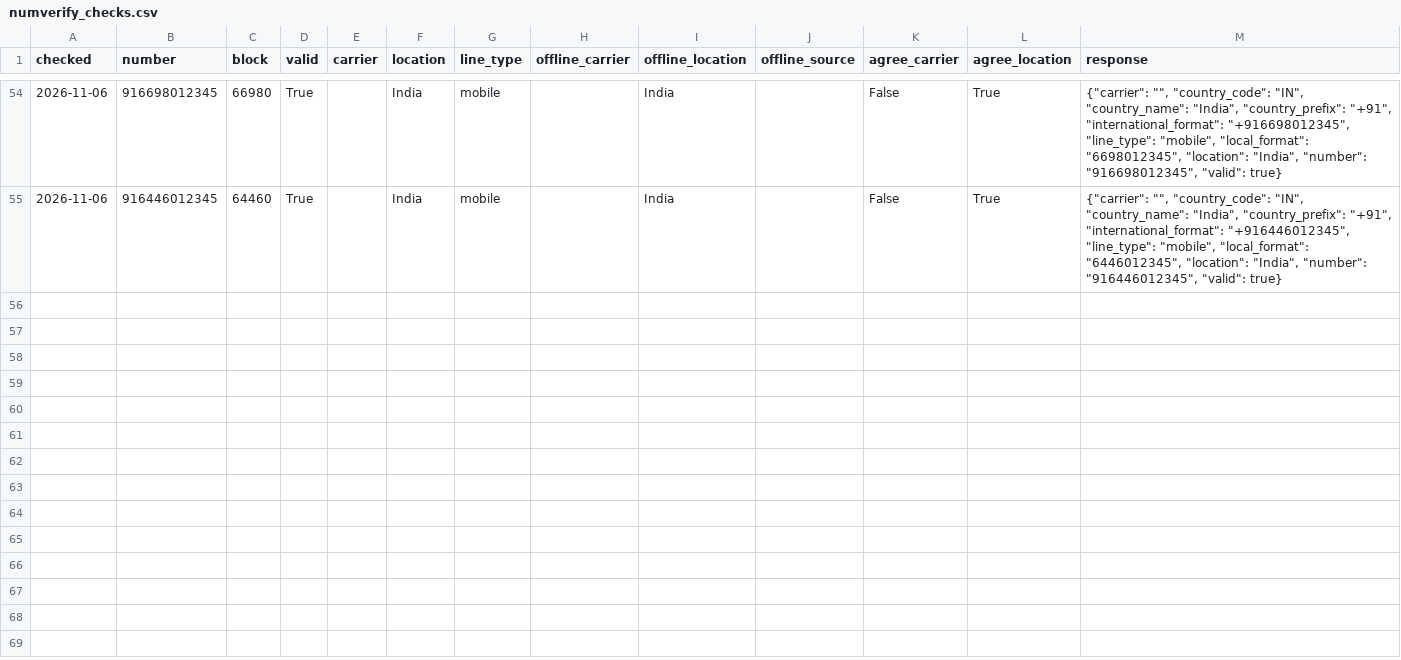
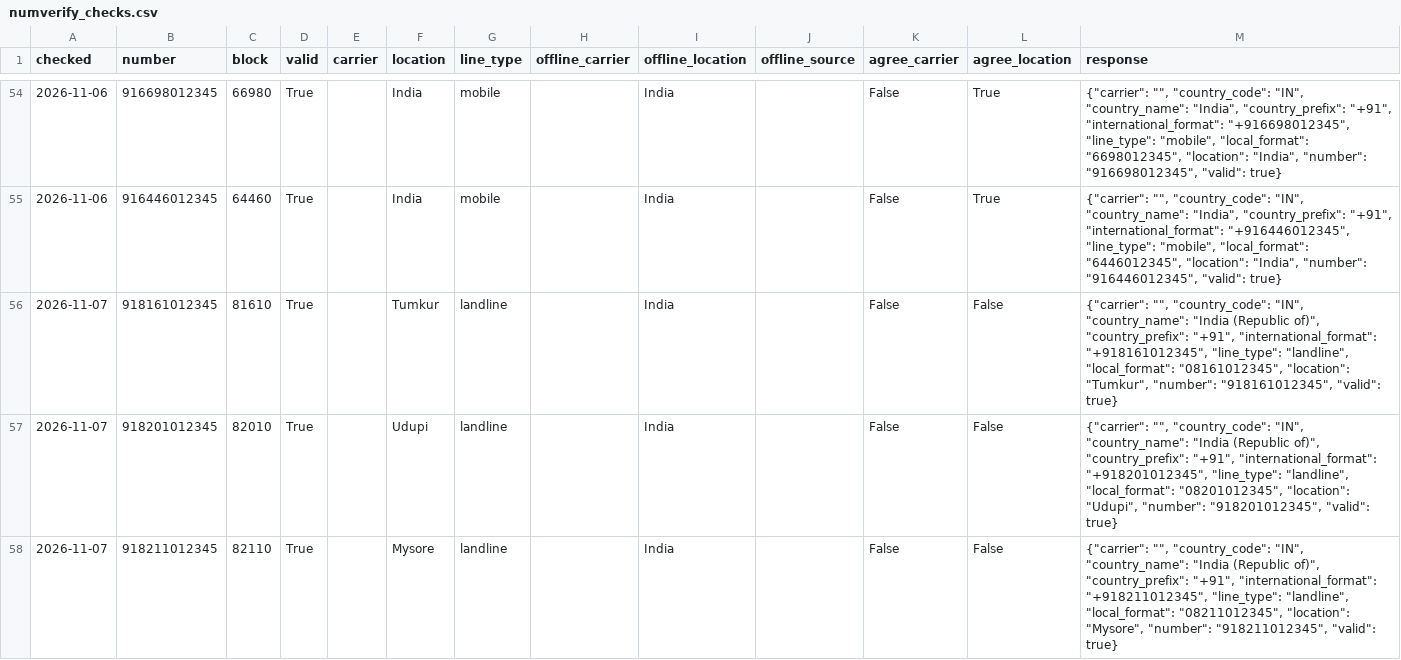
Before and after one commit to v3danth/phone-no-search, a CSV file: data/numverify_checks.csv, drawn as a sheet; only a part is shown, gaps mark what is left out; the diff covers the shown part only; the diff names each change by its address in the sheet, - before the commit and + after, or states it on an @@ line.

Commit message:
Add COAI metro listing, mark likely unallocated blocks, update rules
- data/coai_msc.csv (scripts/coai_msc.py): COAI's undated metro-circle
  MSC table; 125 blocks it lists under two operators are dropped. Used
  as an undated 5-digit source, mainly for circles.
- A closed operator from an undated source no longer outranks a current
  one.
- Valid mobiles with no operator get a note; 6x, 71xx and 4-digit
  prefixes with no data at all (many start with an STD code, e.g. 8161 =
  0816 Tumkur) are marked "probably not allocated yet".
- 83610 = Airtel UP East from a numverify block check; saved numverify
  and Veriphone answers.
- README: Scribd DoT lists added as a TODO; owner-details and legal-act
  references removed from the rules section.

```diff
--- a/data/numverify_checks.csv
+++ b/data/numverify_checks.csv
+row 56: 2026-11-07 | 918161012345 | 81610 | True |  | Tumkur | landline |  | India |  | False | False | {"carrier": "", "country_code": "IN", "country_name": "India (Republic of)", "country_prefix": "+91", "international_format": "+918161012345", "line_type": "landline", "local_format": "08161012345", "location": "Tumkur", "number": "918161012345", "valid": true}
+row 57: 2026-11-07 | 918201012345 | 82010 | True |  | Udupi | landline |  | India |  | False | False | {"carrier": "", "country_code": "IN", "country_name": "India (Republic of)", "country_prefix": "+91", "international_format": "+918201012345", "line_type": "landline", "local_format": "08201012345", "location": "Udupi", "number": "918201012345", "valid": true}
+row 58: 2026-11-07 | 918211012345 | 82110 | True |  | Mysore | landline |  | India |  | False | False | {"carrier": "", "country_code": "IN", "country_name": "India (Republic of)", "country_prefix": "+91", "international_format": "+918211012345", "line_type": "landline", "local_format": "08211012345", "location": "Mysore", "number": "918211012345", "valid": true}
```
Also changed, not shown: 8 added rows elsewhere in this file, data/in_mobile_blocks.csv, 6 other files.
